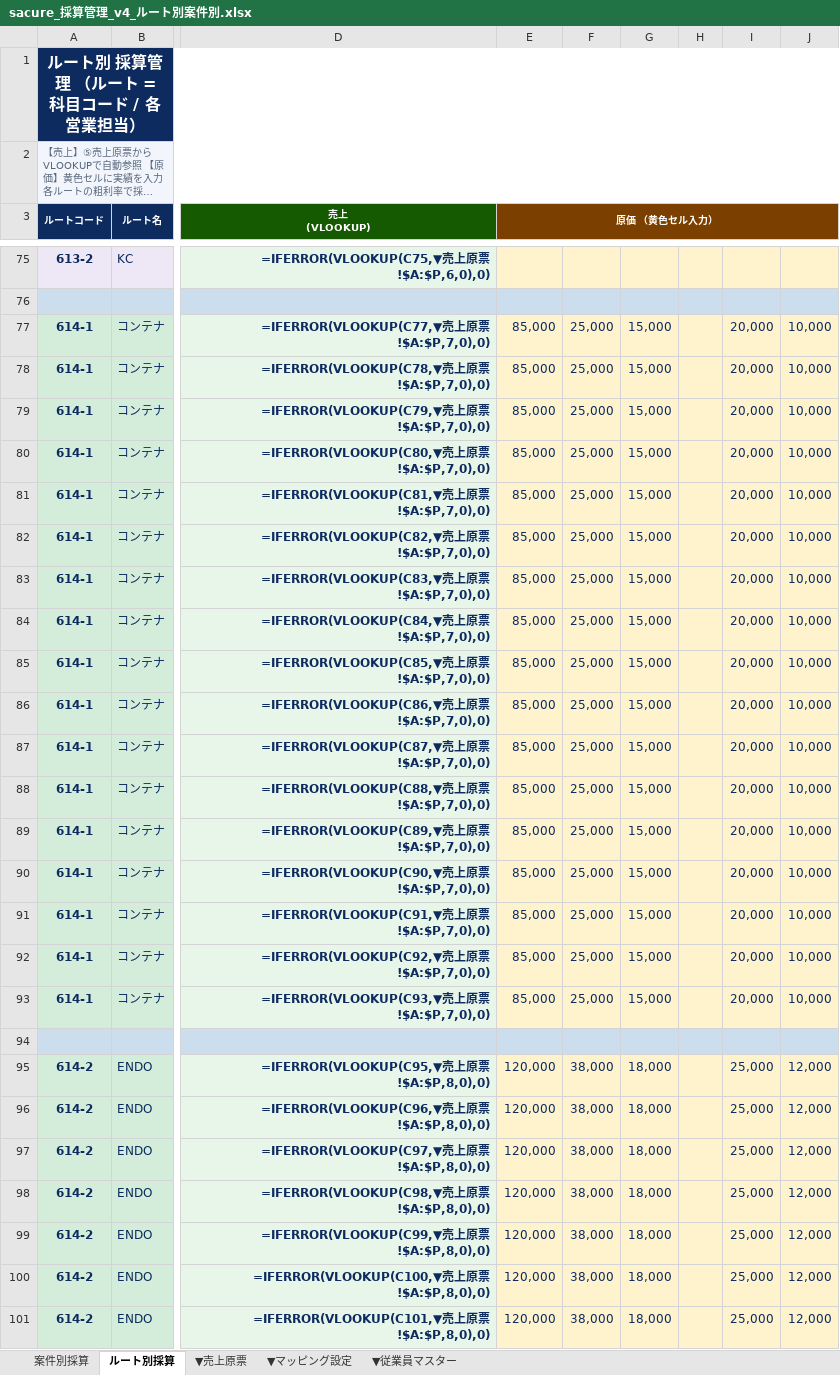
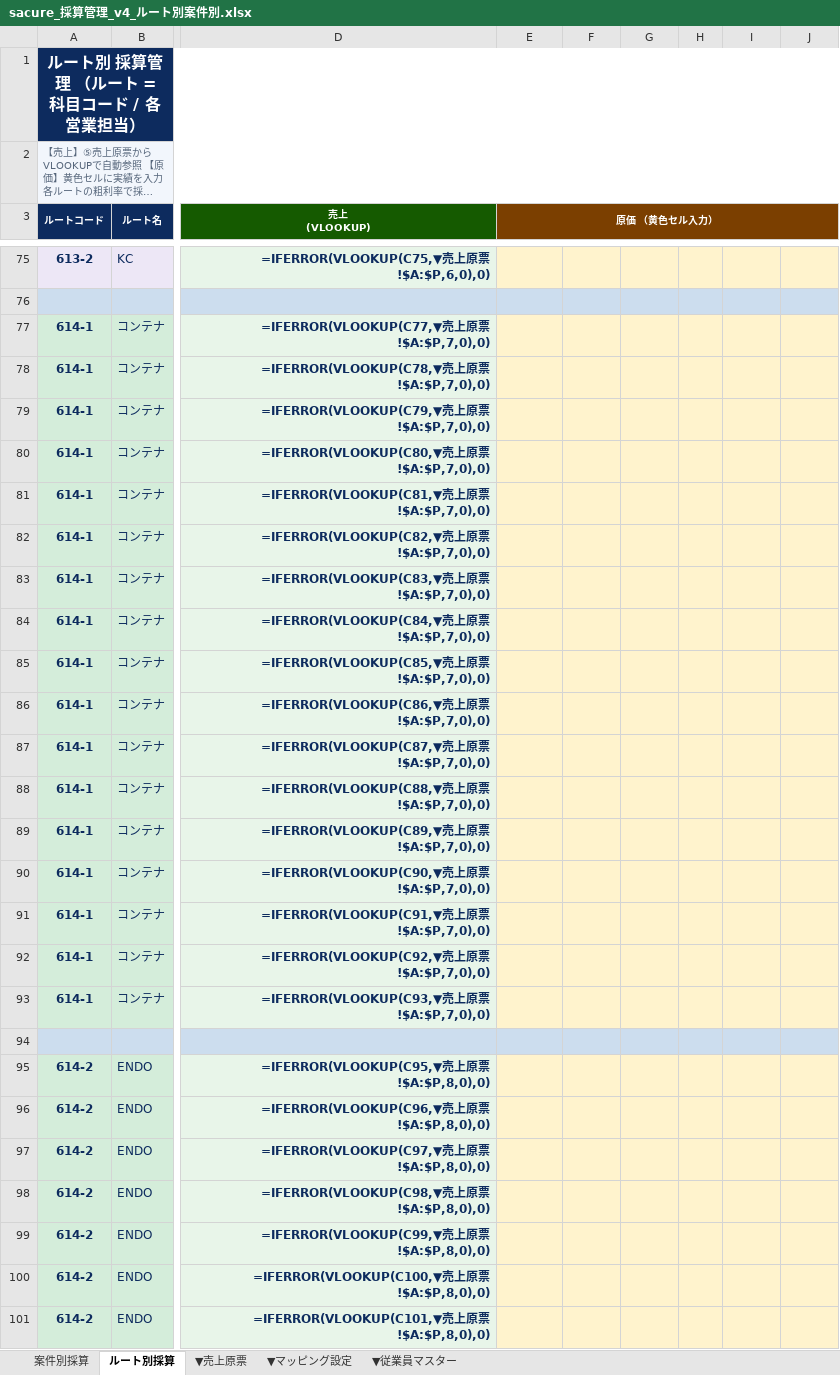
Before and after one commit to monomapblog-ui/sacure, an Excel workbook: sacure_採算管理_v4_ルート別案件別.xlsx, sheet ルート別採算, drawn as a sheet; only a part is shown, gaps mark what is left out; long unchanged cells end in …; values as stored, in another font and other column widths than the file's, no borders; formulas without a stored value are shown as written; conditional formats not drawn; the diff covers the shown part only; the diff names each change by its address in the sheet, - before the commit and + after, or states it on an @@ line.

```diff
--- a/sacure_採算管理_v4_ルート別案件別.xlsx (sheet ルート別採算)
+++ b/sacure_採算管理_v4_ルート別案件別.xlsx (sheet ルート別採算)
-E77:E93 (原価 （黄色セル入力）): 85,000
+E77:E93 (原価 （黄色セル入力）): (empty)
-F77:F93: 25,000
+F77:F93: (empty)
-G77:G93: 15,000
+G77:G93: (empty)
-I77:I93: 20,000
+I77:I93: (empty)
-J77:J93: 10,000
+J77:J93: (empty)
-E95:E101 (原価 （黄色セル入力）): 120,000
+E95:E101 (原価 （黄色セル入力）): (empty)
-F95:F101: 38,000
+F95:F101: (empty)
-G95:G101: 18,000
+G95:G101: (empty)
-I95:I101: 25,000
+I95:I101: (empty)
-J95:J101: 12,000
+J95:J101: (empty)
```
Also changed, not shown: 781 edited cells elsewhere in this sheet, 1 other file.
